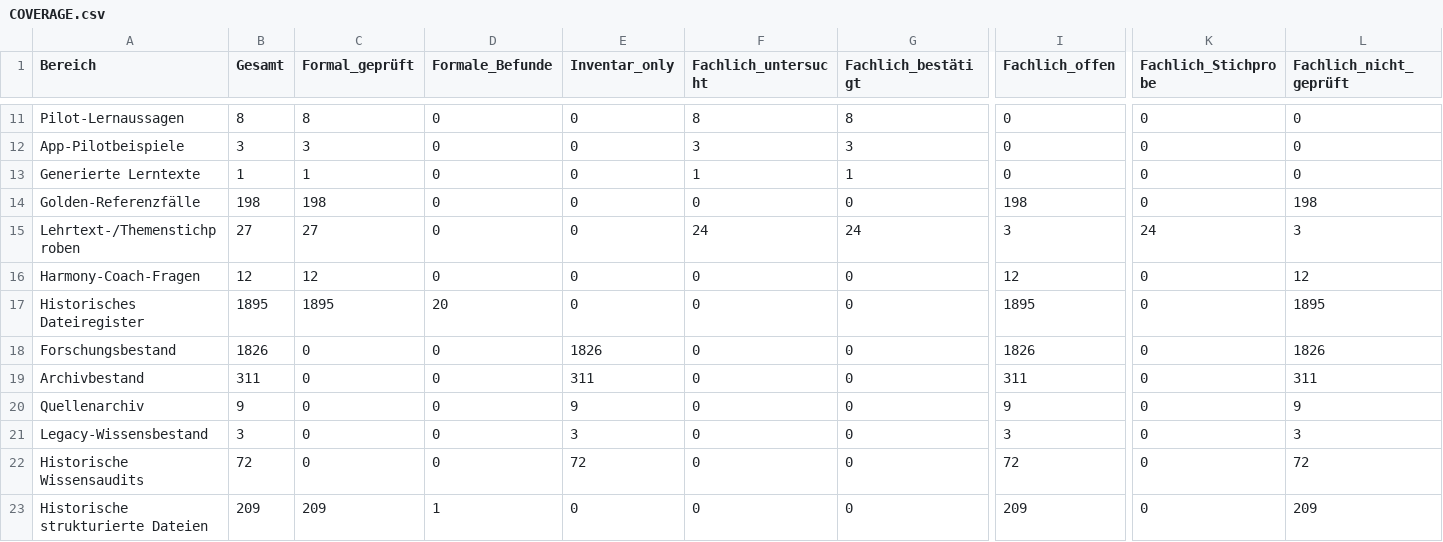
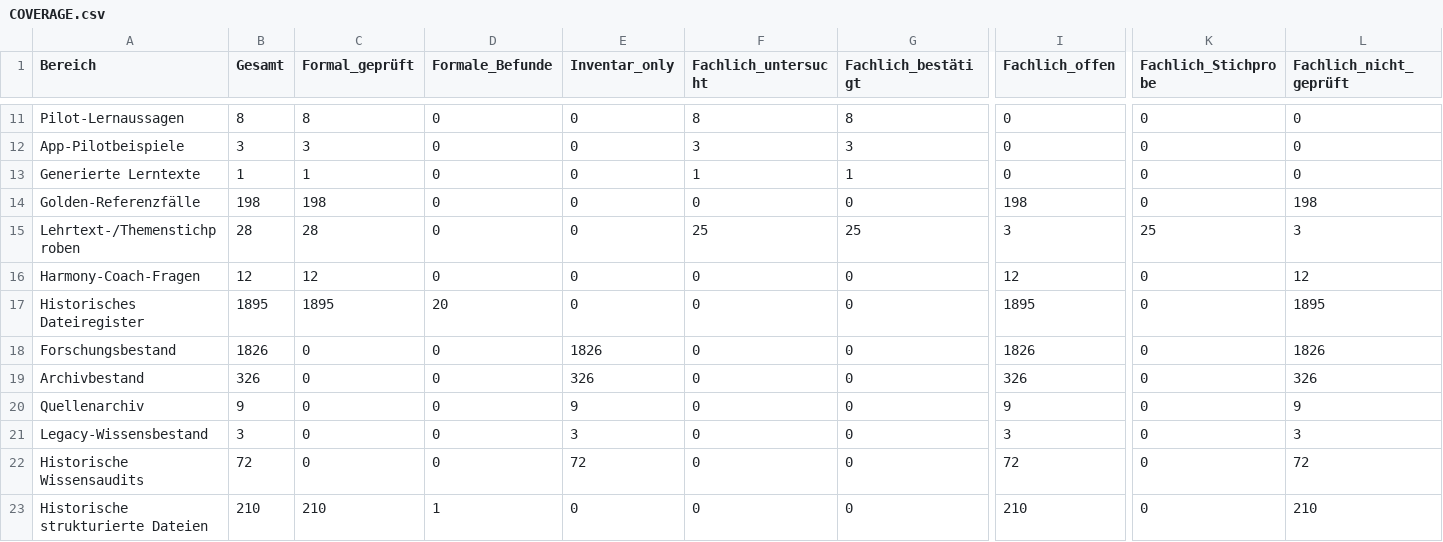
Before and after one commit to n05a-design/steps, a CSV file: knowledge/benchmark/COVERAGE.csv, drawn as a sheet; only a part is shown, gaps mark what is left out; the diff names each change by its address in the sheet, - before the commit and + after, or states it on an @@ line.

```diff
--- a/knowledge/benchmark/COVERAGE.csv
+++ b/knowledge/benchmark/COVERAGE.csv
-B15 (Gesamt): 27
+B15 (Gesamt): 28
-C15 (Formal_geprüft): 27
+C15 (Formal_geprüft): 28
-F15 (Fachlich_untersucht): 24
+F15 (Fachlich_untersucht): 25
-G15 (Fachlich_bestätigt): 24
+G15 (Fachlich_bestätigt): 25
-K15 (Fachlich_Stichprobe): 24
+K15 (Fachlich_Stichprobe): 25
-B19 (Gesamt): 311
+B19 (Gesamt): 326
-E19 (Inventar_only): 311
+E19 (Inventar_only): 326
-I19 (Fachlich_offen): 311
+I19 (Fachlich_offen): 326
-L19 (Fachlich_nicht_geprüft): 311
+L19 (Fachlich_nicht_geprüft): 326
-B23 (Gesamt): 209
+B23 (Gesamt): 210
-C23 (Formal_geprüft): 209
+C23 (Formal_geprüft): 210
-I23 (Fachlich_offen): 209
+I23 (Fachlich_offen): 210
-L23 (Fachlich_nicht_geprüft): 209
+L23 (Fachlich_nicht_geprüft): 210
```
Also changed, not shown: knowledge/relations/MUSIC_NODE_EVIDENCE.csv, 32 other files.
